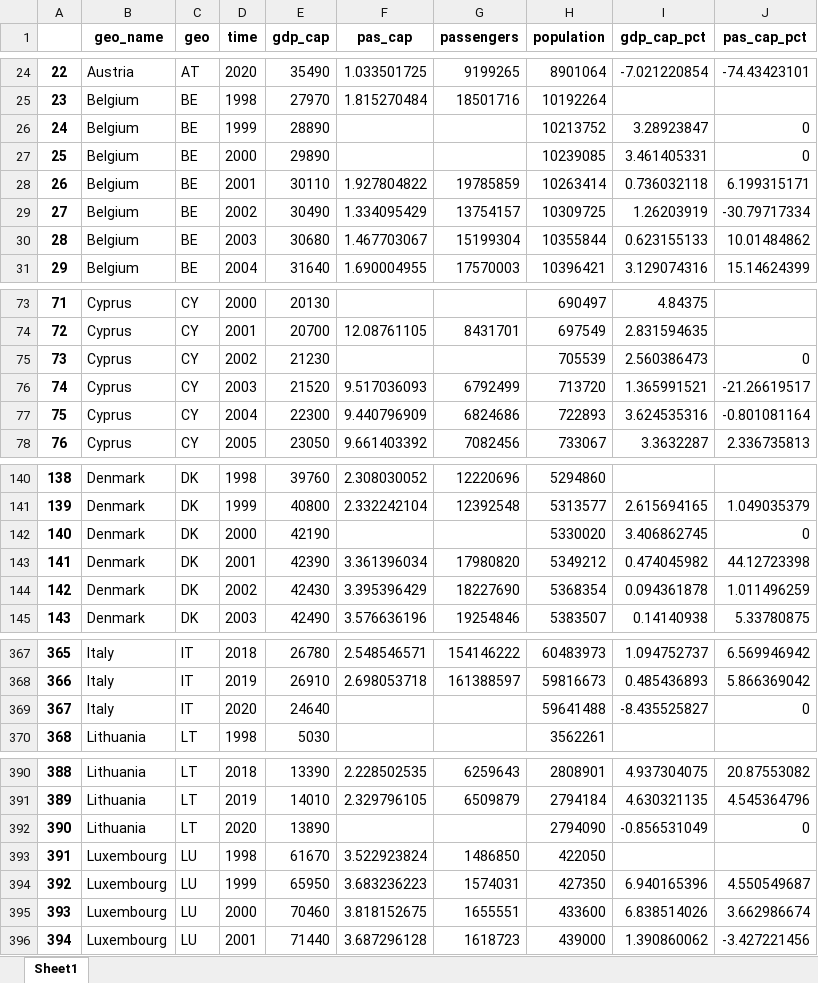
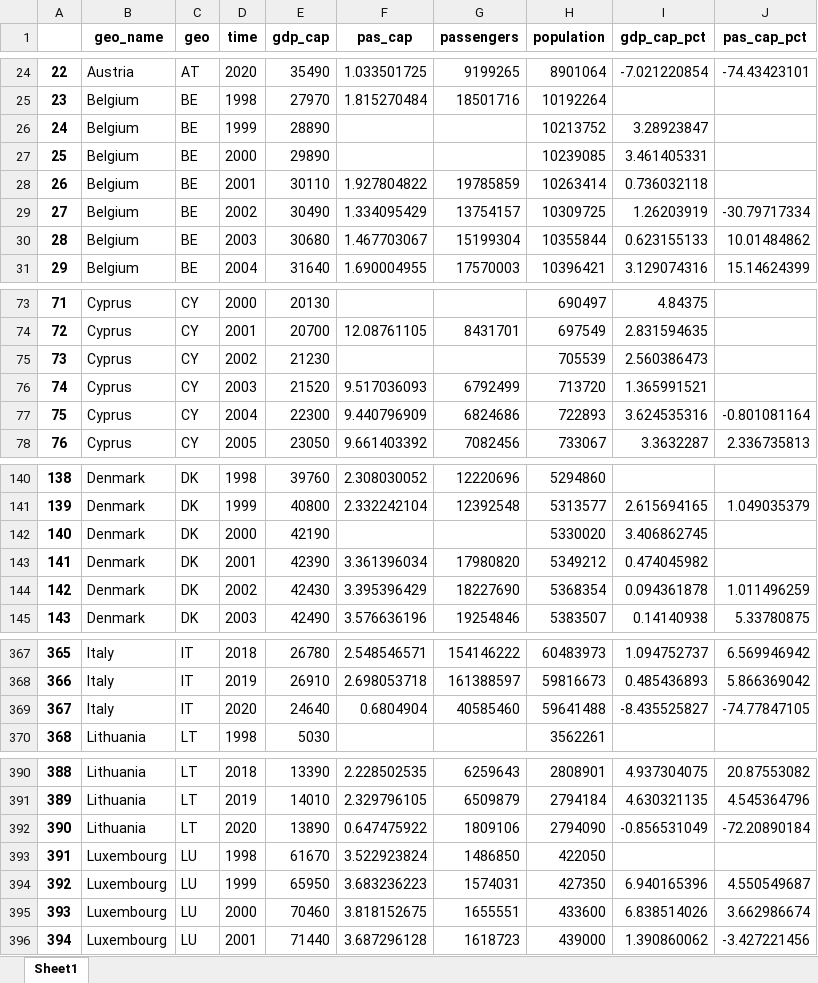
Before and after one commit to AskerNC/projects-2021-concatenaters, an Excel workbook: dataproject/data/eu27_pas_gdp.xlsx, sheet Sheet1, drawn as a sheet; only a part is shown, gaps mark what is left out; values as stored, in another font and other column widths than the file's, no borders; the diff covers the shown part only; the diff names each change by its address in the sheet, - before the commit and + after, or states it on an @@ line.

```diff
--- a/dataproject/data/eu27_pas_gdp.xlsx (sheet Sheet1)
+++ b/dataproject/data/eu27_pas_gdp.xlsx (sheet Sheet1)
-J26:J27 (pas_cap_pct): 0
+J26:J27 (pas_cap_pct): (empty)
-J28 (pas_cap_pct): 6.199315171
+J28 (pas_cap_pct): (empty)
-J75 (pas_cap_pct): 0
+J75 (pas_cap_pct): (empty)
-J76 (pas_cap_pct): -21.26619517
+J76 (pas_cap_pct): (empty)
-J142 (pas_cap_pct): 0
+J142 (pas_cap_pct): (empty)
-J143 (pas_cap_pct): 44.12723398
+J143 (pas_cap_pct): (empty)
-F369 (pas_cap): (empty)
+F369 (pas_cap): 0.6804904
-G369 (passengers): (empty)
+G369 (passengers): 40585460
-J369 (pas_cap_pct): 0
+J369 (pas_cap_pct): -74.77847105
-F392 (pas_cap): (empty)
+F392 (pas_cap): 0.647475922
-G392 (passengers): (empty)
+G392 (passengers): 1809106
-J392 (pas_cap_pct): 0
+J392 (pas_cap_pct): -72.20890184
```
Also changed, not shown: 39 edited cells elsewhere in this sheet, 2 other files.
